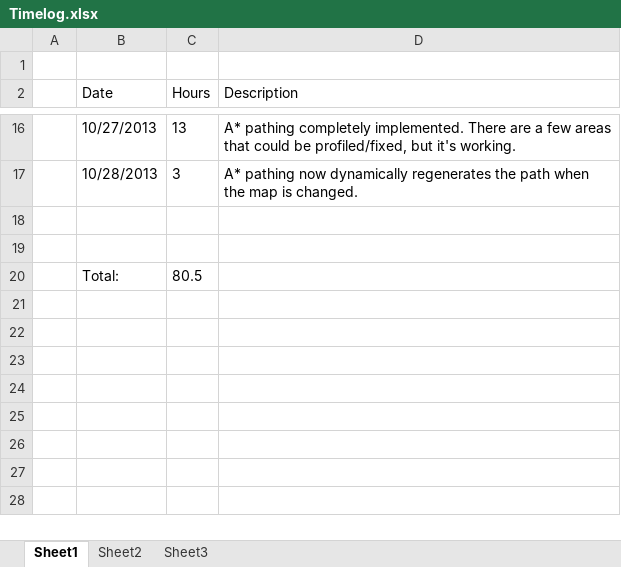
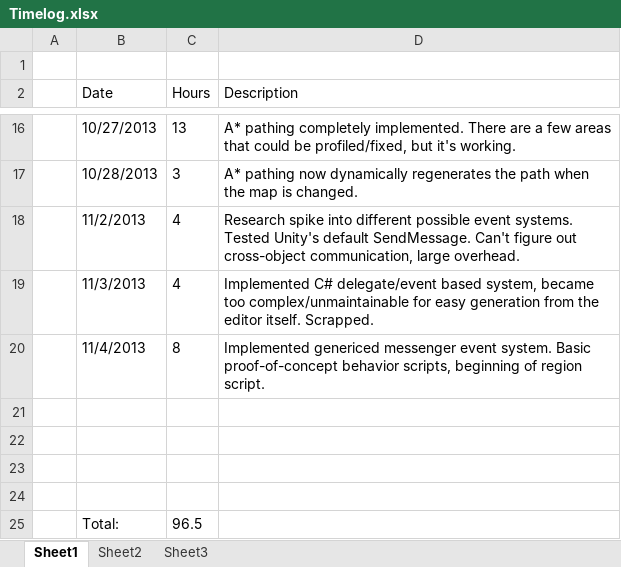
Before and after one commit to kteynorprivate/TeykeToolkit, an Excel workbook: Documentation/Timelog.xlsx, sheet Sheet1, drawn as a sheet; only a part is shown, gaps mark what is left out; values as stored, in another font and other column widths than the file's, no borders; addresses are those after the commit; the diff names each change by its address in the sheet, - before the commit and + after, or states it on an @@ line.

```diff
--- a/Documentation/Timelog.xlsx (sheet Sheet1)
+++ b/Documentation/Timelog.xlsx (sheet Sheet1)
+row 18:  | 11/2/2013 | 4 | Research spike into different possible event systems. Tested Unity's default SendMessage. Can't figure out cross-object communication, large overhead.
+row 19:  | 11/3/2013 | 4 | Implemented C# delegate/event based system, became too complex/unmaintainable for easy generation from the editor itself. Scrapped.
+row 20:  | 11/4/2013 | 8 | Implemented genericed messenger event system. Basic proof-of-concept behavior scripts, beginning of region script.
+row 23: (empty)
+row 24: (empty)
-C25 (Hours): 80.5
+C25 (Hours): 96.5
```
Also changed, not shown: Documentation/Backlog.xlsx, 30 other files.
